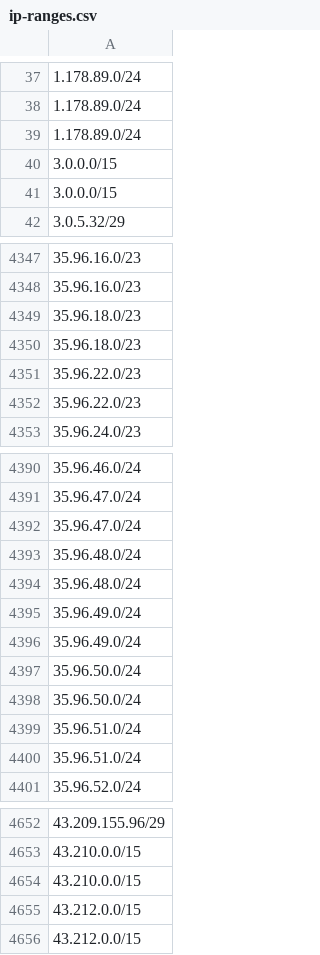
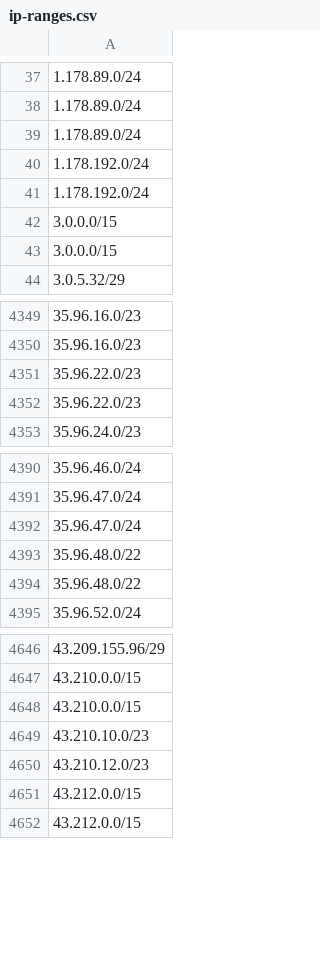
Before and after one commit to ZPetricusic/cloud-ip-ranges, a CSV file: data/aws/ip-ranges.csv, drawn as a sheet; only a part is shown, gaps mark what is left out.

Commit message:
Automatic range refresh - 18-10-2025 01:46:55+0000

```diff
--- a/data/aws/ip-ranges.csv
+++ b/data/aws/ip-ranges.csv
@@ -39,2 +39,4 @@
 1.178.89.0/24
+1.178.192.0/24
+1.178.192.0/24
 3.0.0.0/15
@@ -4348,4 +4350,2 @@
 35.96.16.0/23
-35.96.18.0/23
-35.96.18.0/23
 35.96.22.0/23
@@ -4392,10 +4392,4 @@
 35.96.47.0/24
-35.96.48.0/24
-35.96.48.0/24
-35.96.49.0/24
-35.96.49.0/24
-35.96.50.0/24
-35.96.50.0/24
-35.96.51.0/24
-35.96.51.0/24
+35.96.48.0/22
+35.96.48.0/22
 35.96.52.0/24
@@ -4654,2 +4648,4 @@
 43.210.0.0/15
+43.210.10.0/23
+43.210.12.0/23
 43.212.0.0/15
```
Also changed, not shown: 1 other file.
